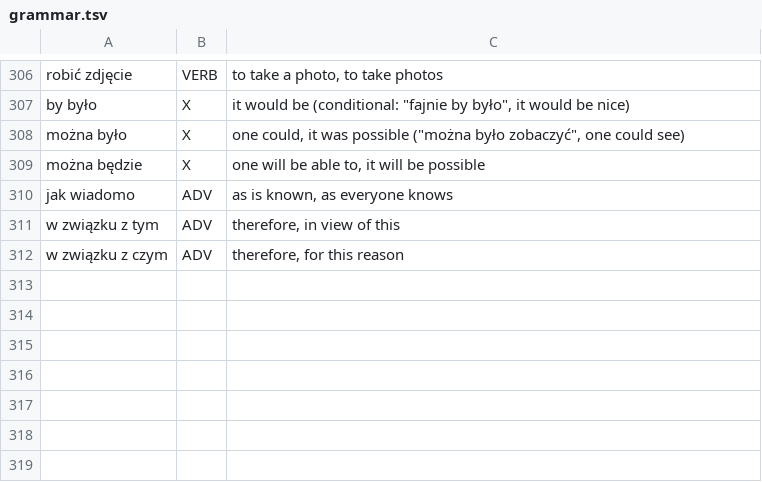
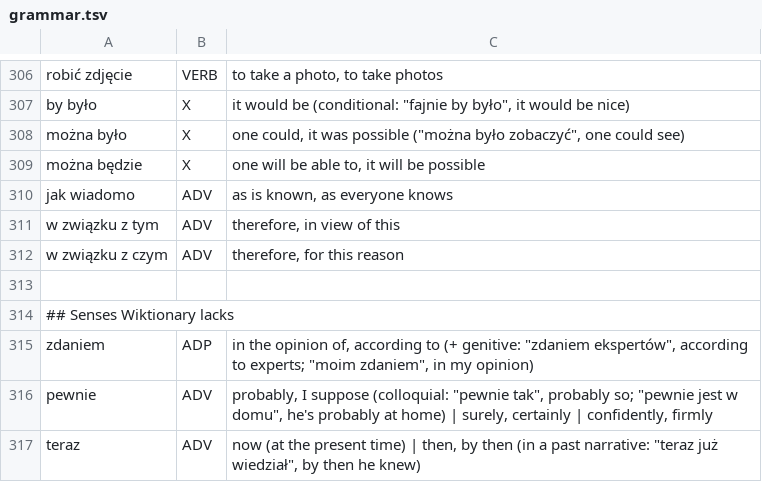
Before and after one commit to d0-lang/dict-server-ts, a TSV file: languages/pl/grammar.tsv, drawn as a sheet; only a part is shown, gaps mark what is left out; the diff names each change by its address in the sheet, - before the commit and + after, or states it on an @@ line.

Commit message:
improved language benchmarks

```diff
--- a/languages/pl/grammar.tsv
+++ b/languages/pl/grammar.tsv
+row 313: (empty)
+row 314: ## Senses Wiktionary lacks
+row 315: zdaniem | ADP | in the opinion of, according to (+ genitive: "zdaniem ekspertów", according to experts; "moim zdaniem", in my opinion)
+row 316: pewnie | ADV | probably, I suppose (colloquial: "pewnie tak", probably so; "pewnie jest w domu", he's probably at home) | surely, certainly | confidently, firmly
+row 317: teraz | ADV | now (at the present time) | then, by then (in a past narrative: "teraz już wiedział", by then he knew)
```
Also changed, not shown: 31 other files.
